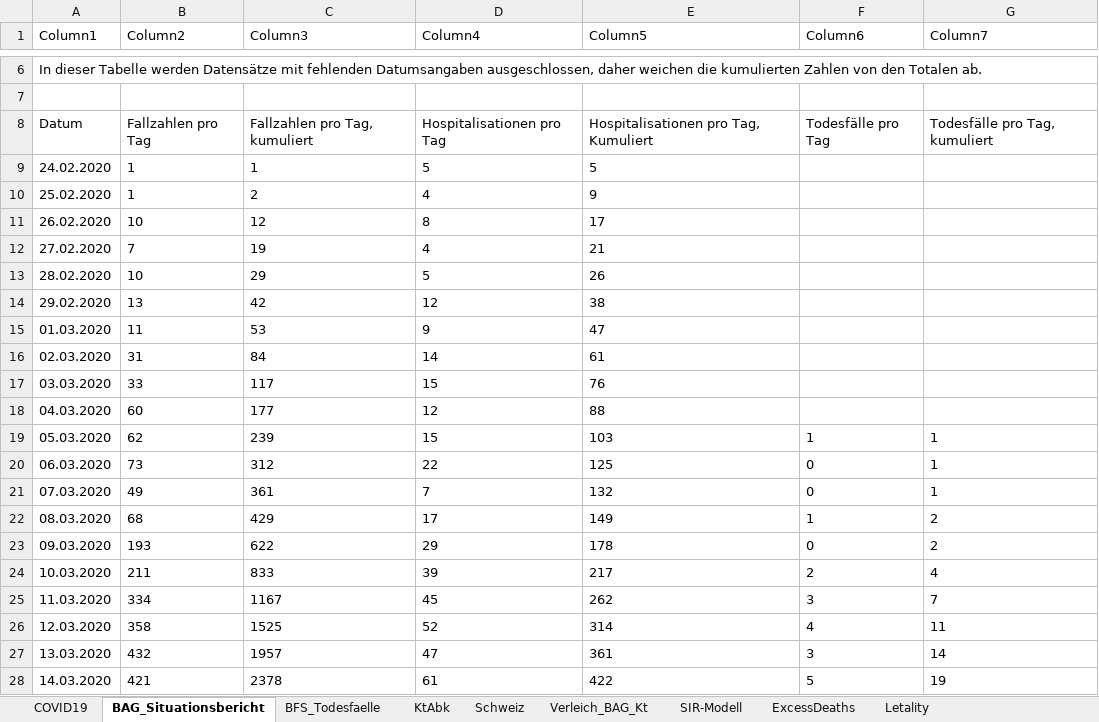
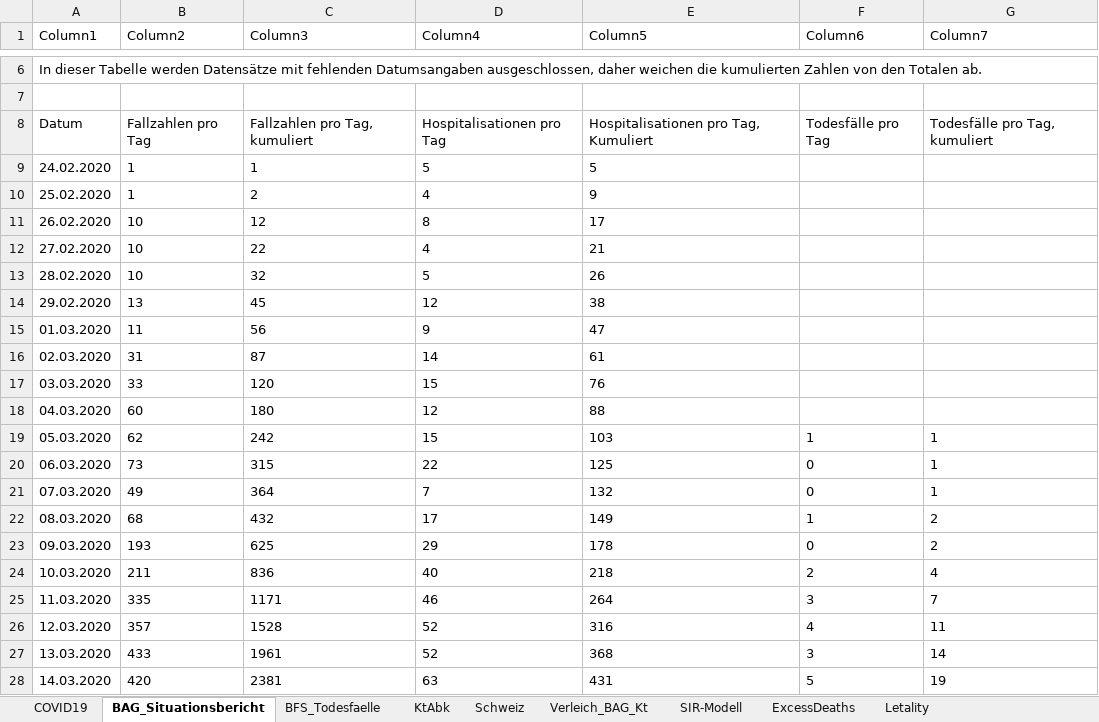
Before and after one commit to drschoella/covid_19, an Excel workbook: KtAnalyse.xlsx, sheet BAG_Situationsbericht, drawn as a sheet; only a part is shown, gaps mark what is left out; values as stored, in another font and other column widths than the file's, no borders; table styles not drawn; the diff covers the shown part only; the diff names each change by its address in the sheet, - before the commit and + after, or states it on an @@ line.

```diff
--- a/KtAnalyse.xlsx (sheet BAG_Situationsbericht)
+++ b/KtAnalyse.xlsx (sheet BAG_Situationsbericht)
-B12 (Column2): 7
+B12 (Column2): 10
-C12 (Column3): 19
+C12 (Column3): 22
-C13 (Column3): 29
+C13 (Column3): 32
-C14 (Column3): 42
+C14 (Column3): 45
-C15 (Column3): 53
+C15 (Column3): 56
-C16 (Column3): 84
+C16 (Column3): 87
-C17 (Column3): 117
+C17 (Column3): 120
-C18 (Column3): 177
+C18 (Column3): 180
-C19 (Column3): 239
+C19 (Column3): 242
-C20 (Column3): 312
+C20 (Column3): 315
-C21 (Column3): 361
+C21 (Column3): 364
-C22 (Column3): 429
+C22 (Column3): 432
-C23 (Column3): 622
+C23 (Column3): 625
-C24 (Column3): 833
+C24 (Column3): 836
-D24 (Column4): 39
+D24 (Column4): 40
-E24 (Column5): 217
+E24 (Column5): 218
-B25 (Column2): 334
+B25 (Column2): 335
-C25 (Column3): 1167
+C25 (Column3): 1171
-D25 (Column4): 45
+D25 (Column4): 46
-E25 (Column5): 262
+E25 (Column5): 264
-B26 (Column2): 358
+B26 (Column2): 357
-C26 (Column3): 1525
+C26 (Column3): 1528
-E26 (Column5): 314
+E26 (Column5): 316
-B27 (Column2): 432
+B27 (Column2): 433
-C27 (Column3): 1957
+C27 (Column3): 1961
-D27 (Column4): 47
+D27 (Column4): 52
-E27 (Column5): 361
+E27 (Column5): 368
-B28 (Column2): 421
+B28 (Column2): 420
-C28 (Column3): 2378
+C28 (Column3): 2381
-D28 (Column4): 61
+D28 (Column4): 63
-E28 (Column5): 422
+E28 (Column5): 431
```
Also changed, not shown: 7 added rows and 217 edited cells elsewhere in this sheet, sheet COVID19, sheet Verleich_BAG_Kt, sheet Schweiz, sheet Letality, sheet ExcessDeaths, sheet BFS_Todesfaelle, formulas that keep their value, charts or pictures.
